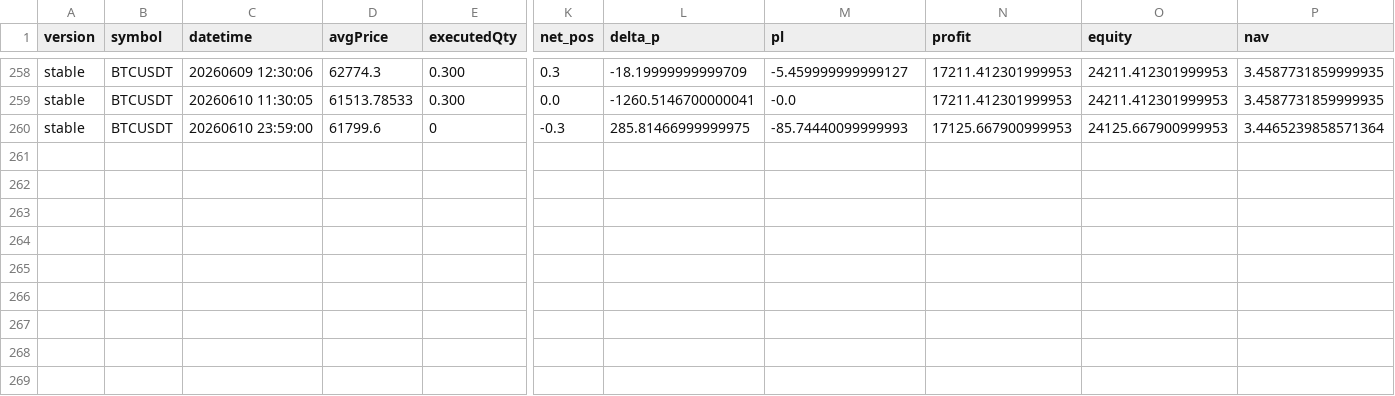
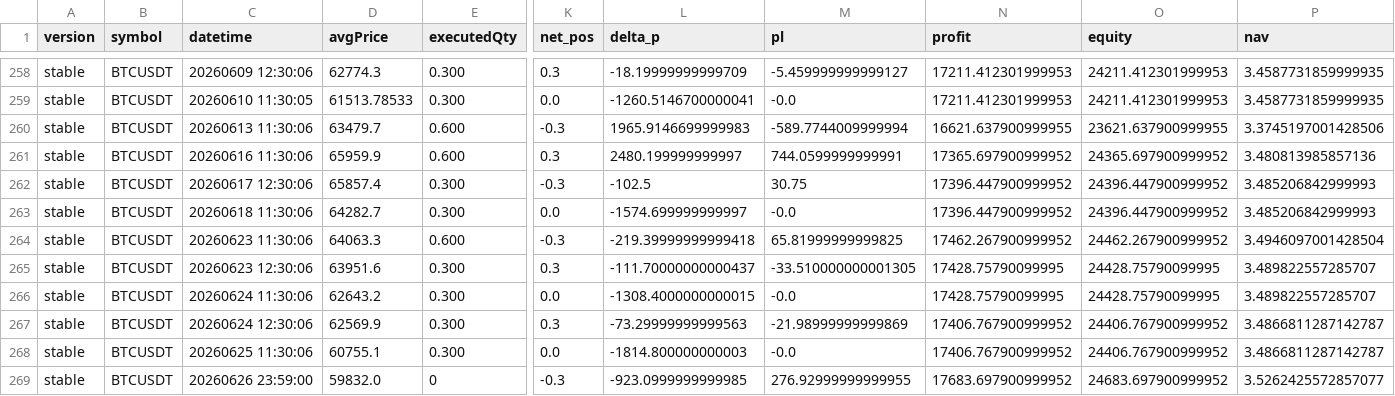
Before and after one commit to invest-robot/etf_flow_optimization, a CSV file: monitor_versions/stable_trades.csv, drawn as a sheet; only a part is shown, gaps mark what is left out; addresses are those after the commit; rows hold the shown columns only; the diff names each change by its address in the sheet, - before the commit and + after, or states it on an @@ line.

```diff
--- a/monitor_versions/stable_trades.csv
+++ b/monitor_versions/stable_trades.csv
+row 260: stable | BTCUSDT | 20260613 11:30:06 | 63479.7 | 0.600 | -0.3 | 1965.9146699999983 | -589.7744009999994 | 16621.637900999955 | 23621.637900999955 | 3.3745197001428506
+row 261: stable | BTCUSDT | 20260616 11:30:06 | 65959.9 | 0.600 | 0.3 | 2480.199999999997 | 744.0599999999991 | 17365.697900999952 | 24365.697900999952 | 3.480813985857136
+row 262: stable | BTCUSDT | 20260617 12:30:06 | 65857.4 | 0.300 | -0.3 | -102.5 | 30.75 | 17396.447900999952 | 24396.447900999952 | 3.485206842999993
+row 263: stable | BTCUSDT | 20260618 11:30:06 | 64282.7 | 0.300 | 0.0 | -1574.699999999997 | -0.0 | 17396.447900999952 | 24396.447900999952 | 3.485206842999993
+row 264: stable | BTCUSDT | 20260623 11:30:06 | 64063.3 | 0.600 | -0.3 | -219.39999999999418 | 65.81999999999825 | 17462.267900999952 | 24462.267900999952 | 3.4946097001428504
+row 265: stable | BTCUSDT | 20260623 12:30:06 | 63951.6 | 0.300 | 0.3 | -111.70000000000437 | -33.510000000001305 | 17428.75790099995 | 24428.75790099995 | 3.489822557285707
+row 266: stable | BTCUSDT | 20260624 11:30:06 | 62643.2 | 0.300 | 0.0 | -1308.4000000000015 | -0.0 | 17428.75790099995 | 24428.75790099995 | 3.489822557285707
+row 267: stable | BTCUSDT | 20260624 12:30:06 | 62569.9 | 0.300 | 0.3 | -73.29999999999563 | -21.98999999999869 | 17406.767900999952 | 24406.767900999952 | 3.4866811287142787
+row 268: stable | BTCUSDT | 20260625 11:30:06 | 60755.1 | 0.300 | 0.0 | -1814.800000000003 | -0.0 | 17406.767900999952 | 24406.767900999952 | 3.4866811287142787
-C269 (datetime): 20260610 23:59:00
+C269 (datetime): 20260626 23:59:00
-D269 (avgPrice): 61799.6
+D269 (avgPrice): 59832.0
-L269 (delta_p): 285.81466999999975
+L269 (delta_p): -923.0999999999985
-M269 (pl): -85.74440099999993
+M269 (pl): 276.92999999999955
-N269 (profit): 17125.667900999953
+N269 (profit): 17683.697900999952
-O269 (equity): 24125.667900999953
+O269 (equity): 24683.697900999952
-P269 (nav): 3.4465239858571364
+P269 (nav): 3.5262425572857077
```
Also changed, not shown: monitor_versions/aggressive_trades.csv, monitor_versions/monitor_summary.csv, 2 other files.
